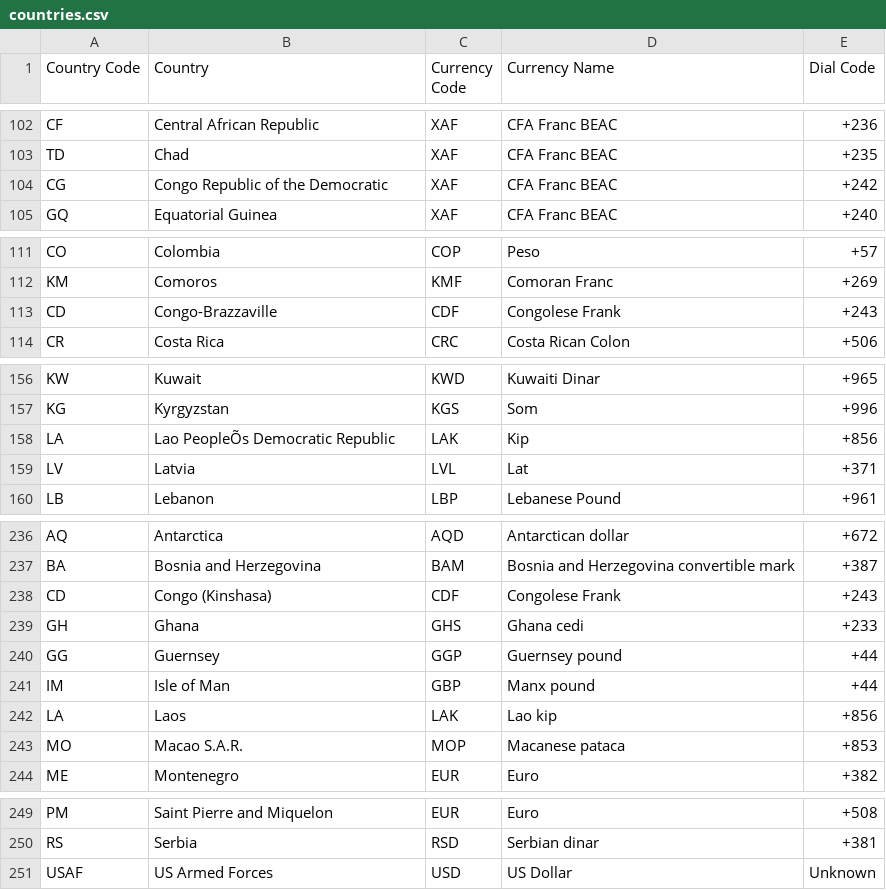
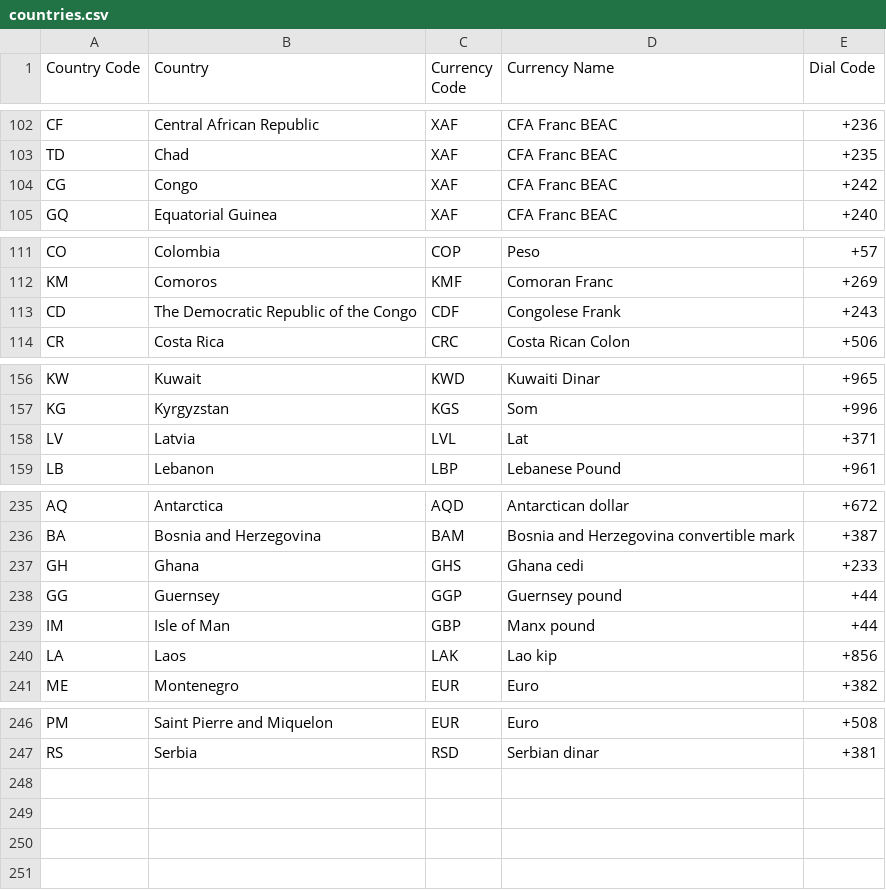
Before and after one commit to kubikapp/kubiksoft, a CSV file: data/countries.csv, drawn as a sheet; only a part is shown, gaps mark what is left out.

Commit message:
Update countries.csv

```diff
--- a/data/countries.csv
+++ b/data/countries.csv
@@ -103,3 +103,3 @@ CF,Central African Republic,XAF,CFA Franc BEAC,+236
 TD,Chad,XAF,CFA Franc BEAC,+235
-CG,Congo Republic of the Democratic,XAF,CFA Franc BEAC,+242
+CG,Congo,XAF,CFA Franc BEAC,+242
 GQ,Equatorial Guinea,XAF,CFA Franc BEAC,+240
@@ -112,3 +112,3 @@ CO,Colombia,COP,Peso,+57
 KM,Comoros,KMF,Comoran Franc,+269
-CD,Congo-Brazzaville,CDF,Congolese Frank,+243
+CD,The Democratic Republic of the Congo,CDF,Congolese Frank,+243
 CR,Costa Rica,CRC,Costa Rican Colon,+506
@@ -157,3 +157,2 @@ KW,Kuwait,KWD,Kuwaiti Dinar,+965
 KG,Kyrgyzstan,KGS,Som,+996
-LA,Lao PeopleÕs Democratic Republic,LAK,Kip,+856
 LV,Latvia,LVL,Lat,+371
@@ -237,3 +236,2 @@ AQ,Antarctica,AQD,Antarctican dollar,+672
 BA,Bosnia and Herzegovina,BAM,Bosnia and Herzegovina convertible mark,+387
-CD,Congo (Kinshasa),CDF,Congolese Frank,+243
 GH,Ghana,GHS,Ghana cedi,+233
@@ -242,3 +240,2 @@ IM,Isle of Man,GBP,Manx pound,+44
 LA,Laos,LAK,Lao kip,+856
-MO,Macao S.A.R.,MOP,Macanese pataca,+853
 ME,Montenegro,EUR,Euro,+382
@@ -250,2 +247 @@ PM,Saint Pierre and Miquelon,EUR,Euro,+508
 RS,Serbia,RSD,Serbian dinar,+381
-USAF,US Armed Forces,USD,US Dollar,Unknown
```
